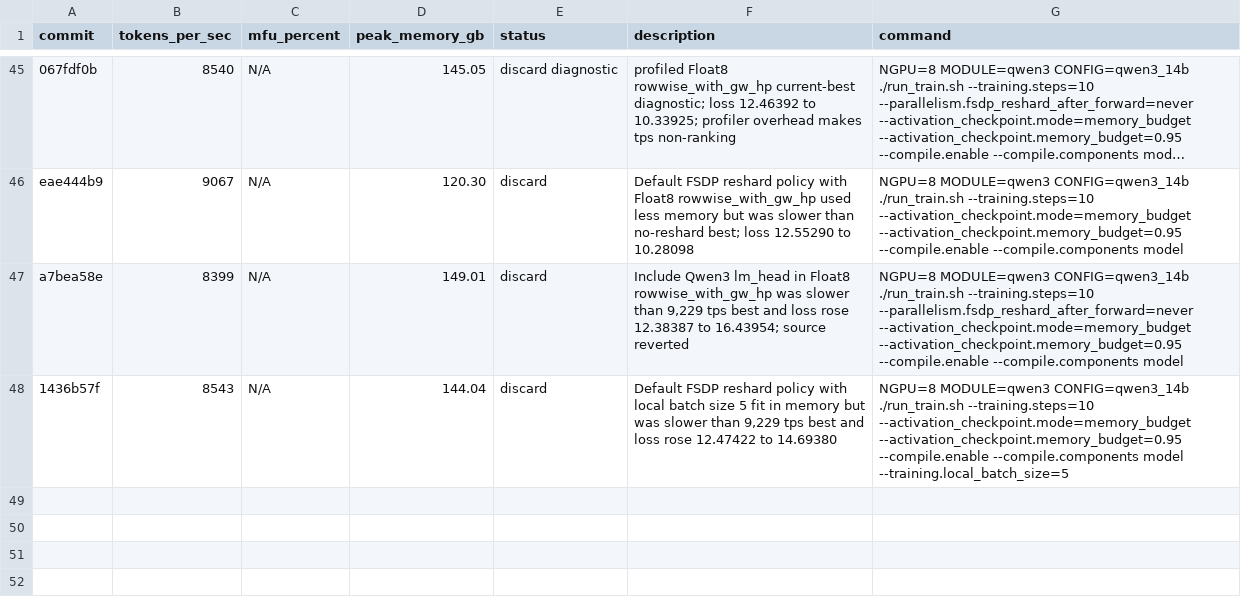
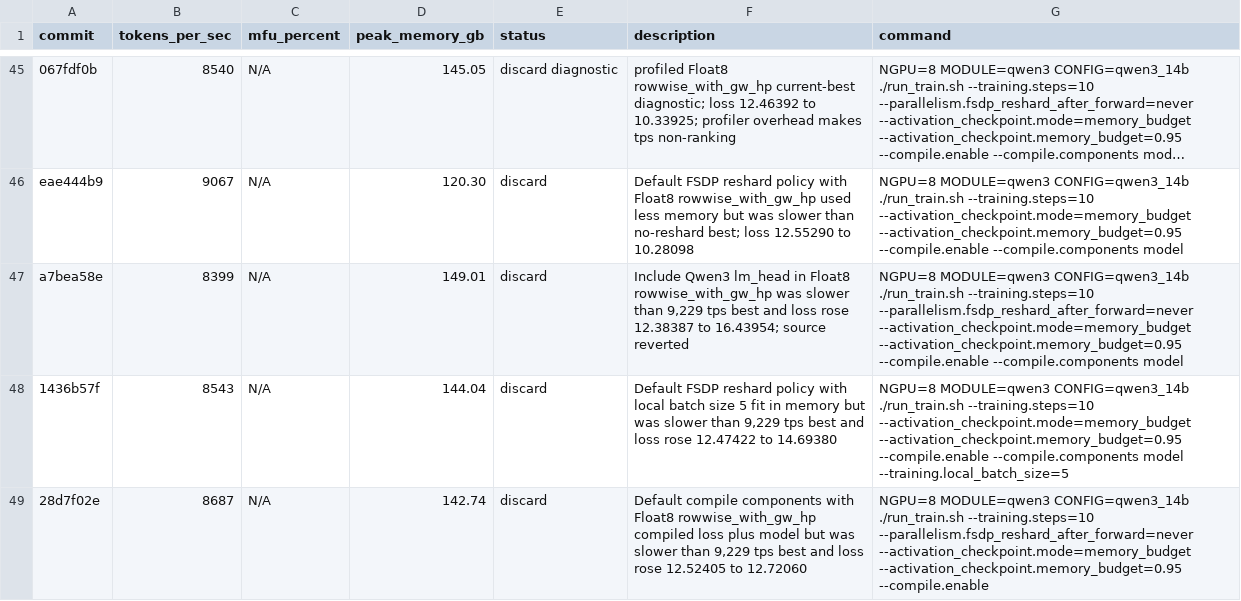
Before and after one commit to pytorch/torchtitan, a TSV file: results.tsv, drawn as a sheet; only a part is shown, gaps mark what is left out; long unchanged cells end in ….

Commit message:
Record Qwen3 default compile gw-hp result

```diff
--- a/results.tsv
+++ b/results.tsv
@@ -48 +48,2 @@ a7bea58e	8399	N/A	149.01	discard	Include Qwen3 lm_head in Float8 rowwise_with_gw
 1436b57f	8543	N/A	144.04	discard	Default FSDP reshard policy with local batch size 5 fit in memory but was slower than 9,229 tps best and loss rose 12.47422 to 14.69380	NGPU=8 MODULE=qwen3 CONFIG=qwen3_14b ./run_train.sh --training.steps=10 --activation_checkpoint.mode=memory_budget --activation_checkpoint.memory_budget=0.95 --compile.enable --compile.components model --training.local_batch_size=5
+28d7f02e	8687	N/A	142.74	discard	Default compile components with Float8 rowwise_with_gw_hp compiled loss plus model but was slower than 9,229 tps best and loss rose 12.52405 to 12.72060	NGPU=8 MODULE=qwen3 CONFIG=qwen3_14b ./run_train.sh --training.steps=10 --parallelism.fsdp_reshard_after_forward=never --activation_checkpoint.mode=memory_budget --activation_checkpoint.memory_budget=0.95 --compile.enable
```
